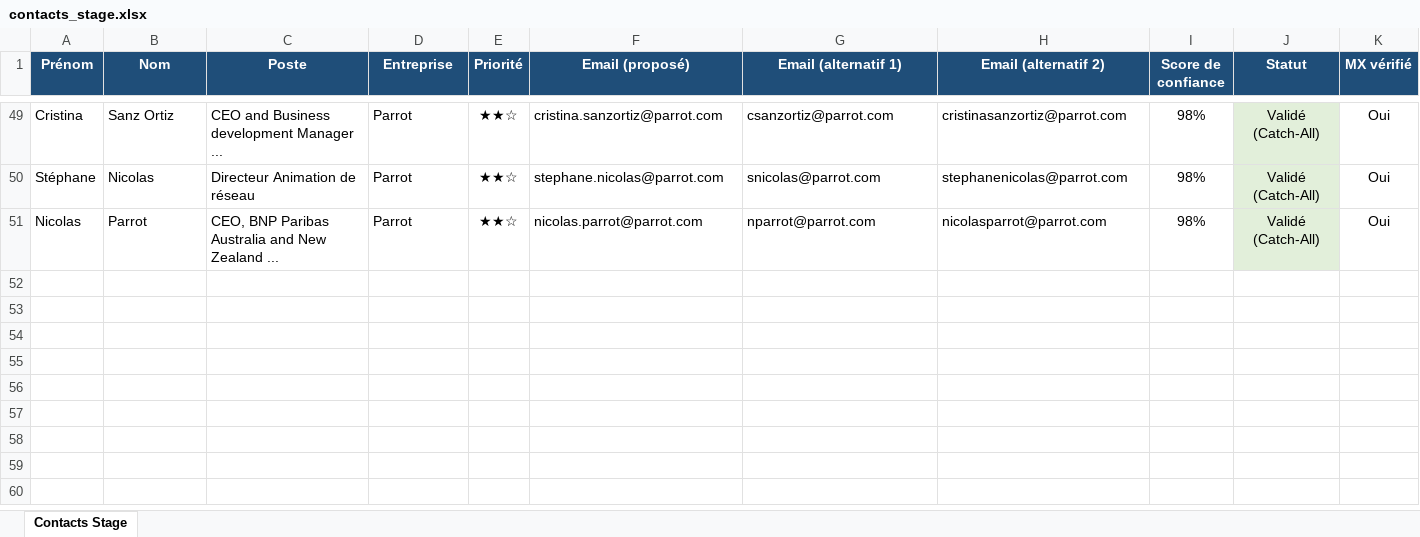
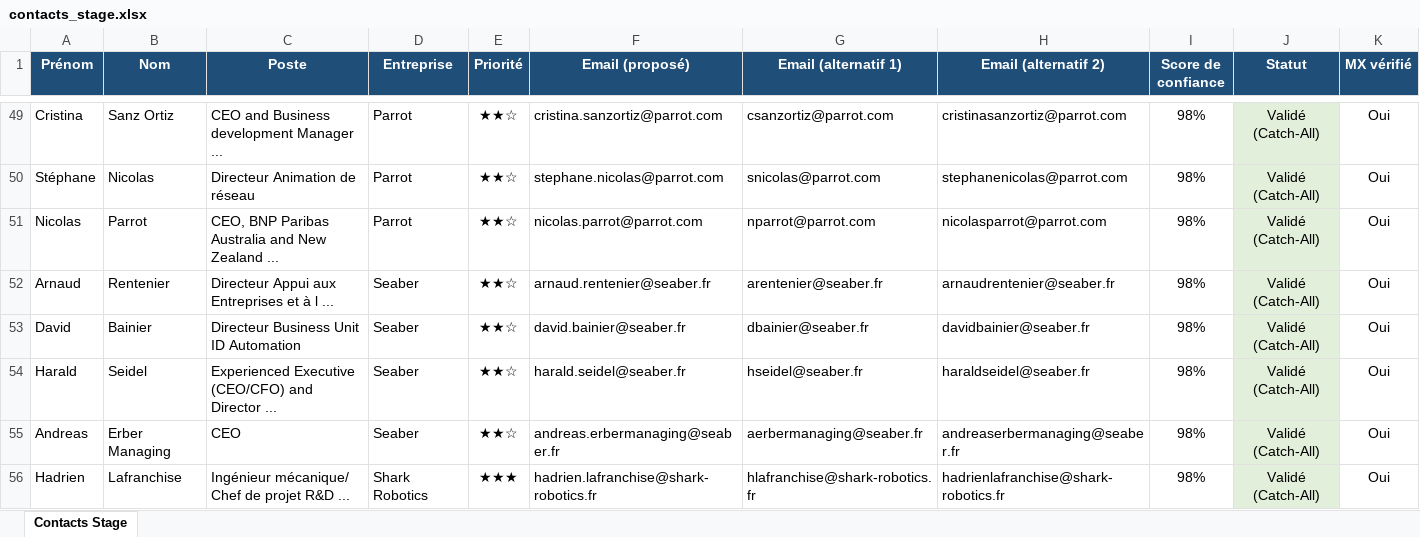
Before and after one commit to medhsiny2003/linkedin-prospector, an Excel workbook: data/contacts_stage.xlsx, sheet Contacts Stage, drawn as a sheet; only a part is shown, gaps mark what is left out; values as stored, in another font and other column widths than the file's, no borders; rows hold the shown columns only; the diff names each change by its address in the sheet, - before the commit and + after, or states it on an @@ line.

```diff
--- a/data/contacts_stage.xlsx (sheet Contacts Stage)
+++ b/data/contacts_stage.xlsx (sheet Contacts Stage)
+row 52: Arnaud | Rentenier | Directeur Appui aux Entreprises et à l ... | Seaber | ★★☆ | arnaud.rentenier@seaber.fr | arentenier@seaber.fr | arnaudrentenier@seaber.fr | 98% | Validé (Catch-All) | Oui
+row 53: David | Bainier | Directeur Business Unit ID Automation | Seaber | ★★☆ | david.bainier@seaber.fr | dbainier@seaber.fr | davidbainier@seaber.fr | 98% | Validé (Catch-All) | Oui
+row 54: Harald | Seidel | Experienced Executive (CEO/CFO) and Director ... | Seaber | ★★☆ | harald.seidel@seaber.fr | hseidel@seaber.fr | haraldseidel@seaber.fr | 98% | Validé (Catch-All) | Oui
+row 55: Andreas | Erber Managing | CEO | Seaber | ★★☆ | andreas.erbermanaging@seaber.fr | aerbermanaging@seaber.fr | andreaserbermanaging@seaber.fr | 98% | Validé (Catch-All) | Oui
+row 56: Hadrien | Lafranchise | Ingénieur mécanique/ Chef de projet R&D ... | Shark Robotics | ★★★ | hadrien.lafranchise@shark-robotics.fr | hlafranchise@shark-robotics.fr | hadrienlafranchise@shark-robotics.fr | 98% | Validé (Catch-All) | Oui
```
Also changed, not shown: 2 other files.
